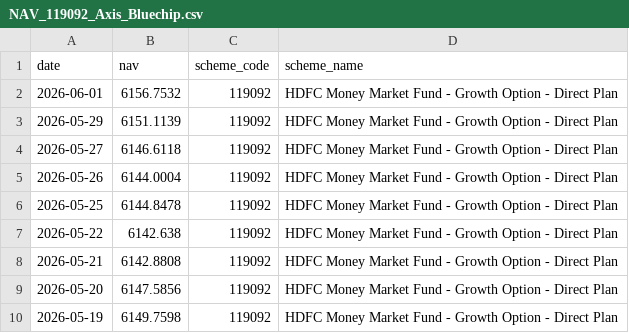
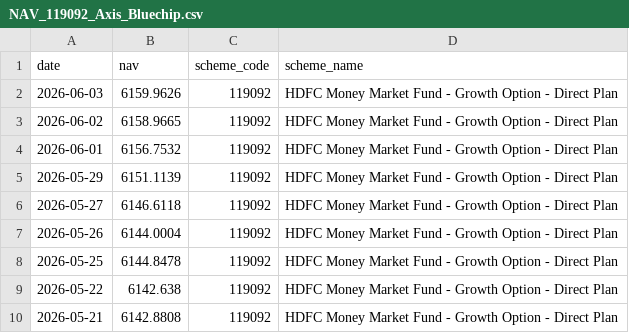
Before and after one commit to ayushmanjha52/bluestock-mf, a CSV file: data/raw/NAV_119092_Axis_Bluechip.csv, drawn as a sheet; only a part is shown; the shorter side is filled out with more unchanged rows; the diff names each change by its address in the sheet, - before the commit and + after, or states it on an @@ line.

```diff
--- a/data/raw/NAV_119092_Axis_Bluechip.csv
+++ b/data/raw/NAV_119092_Axis_Bluechip.csv
+row 2: 2026-06-03 | 6159.9626 | 119092 | HDFC Money Market Fund - Growth Option - Direct Plan
+row 3: 2026-06-02 | 6158.9665 | 119092 | HDFC Money Market Fund - Growth Option - Direct Plan
```
Also changed, not shown: data/raw/NAV_118632_Nippon_Large_Cap.csv, data/raw/NAV_119551_SBI_Bluechip.csv, 3 other files.
